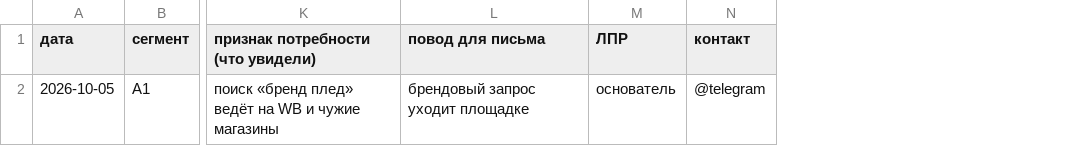
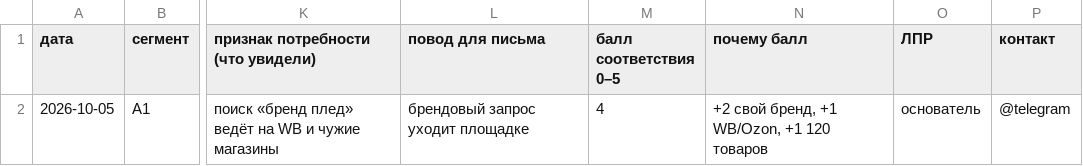
Before and after one commit to izobretatel88/emilius-site, a CSV file: docs/insales-service/leads-template.csv, drawn as a sheet; only a part is shown, gaps mark what is left out; the diff names each change by its address in the sheet, - before the commit and + after, or states it on an @@ line.

```diff
--- a/docs/insales-service/leads-template.csv
+++ b/docs/insales-service/leads-template.csv
+column M (балл соответствия 0–5), row 2: 4
+column N (почему балл), row 2: +2 свой бренд, +1 WB/Ozon, +1 120 товаров
```
Also changed, not shown: 9 other files.
